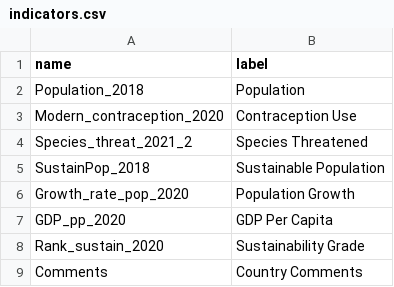
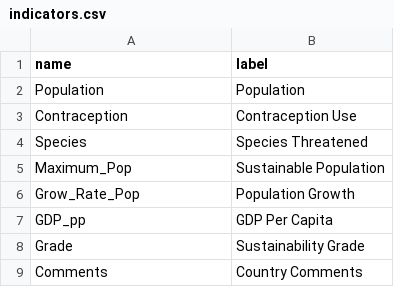
Before and after one commit to jpmckeown/eo_html, a CSV file: data/indicators.csv, drawn as a sheet.

Commit message:
omit Extra.R because error while duplicating indicators

```diff
--- a/data/indicators.csv
+++ b/data/indicators.csv
@@ -1,9 +1,9 @@
 name, label
-Population_2018, Population
-Modern_contraception_2020, Contraception Use
-Species_threat_2021_2, Species Threatened
-SustainPop_2018, Sustainable Population
-Growth_rate_pop_2020, Population Growth
-GDP_pp_2020, GDP Per Capita
-Rank_sustain_2020, Sustainability Grade
+Population, Population
+Contraception, Contraception Use
+Species, Species Threatened
+Maximum_Pop, Sustainable Population
+Grow_Rate_Pop, Population Growth
+GDP_pp, GDP Per Capita
+Grade, Sustainability Grade
 Comments, Country Comments
```
Also changed, not shown: 3 other files.
